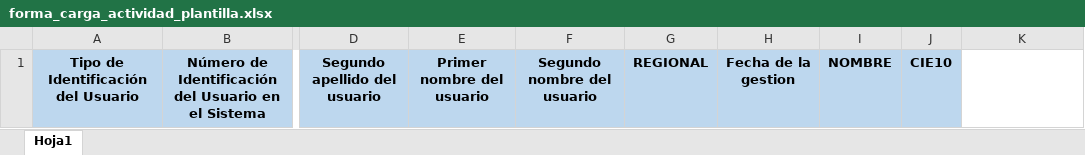
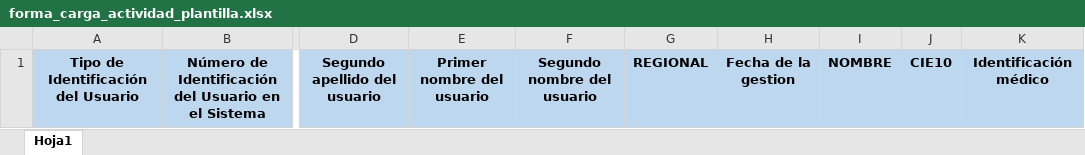
Before and after one commit to jlruedam/zagilad, an Excel workbook: media/forma_carga_actividad_plantilla.xlsx, sheet Hoja1, drawn as a sheet; only a part is shown, gaps mark what is left out; values as stored, in another font and other column widths than the file's, no borders; the diff names each change by its address in the sheet, - before the commit and + after, or states it on an @@ line.

Commit message:
Creación del modelo Medico, para recibir document del Médico desde el formato de excel y admisionarlo por actividad

```diff
--- a/media/forma_carga_actividad_plantilla.xlsx (sheet Hoja1)
+++ b/media/forma_carga_actividad_plantilla.xlsx (sheet Hoja1)
-K1: (empty)
+K1: Identificación médico
-K1 fill: none
+K1 fill: #BDD7EE
```
Also changed, not shown: 19 other files.
